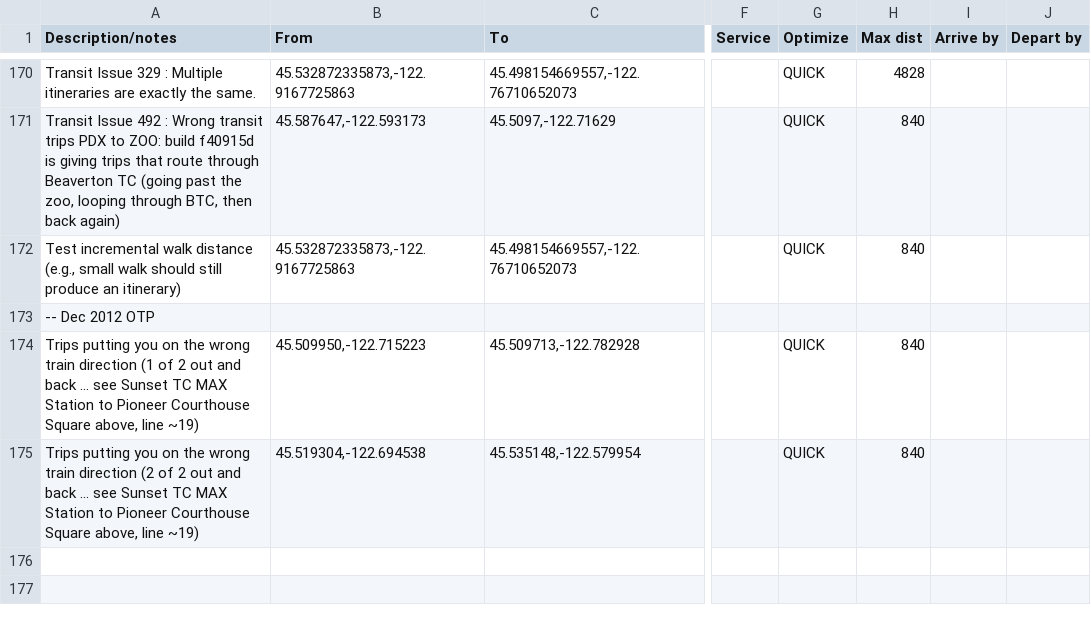
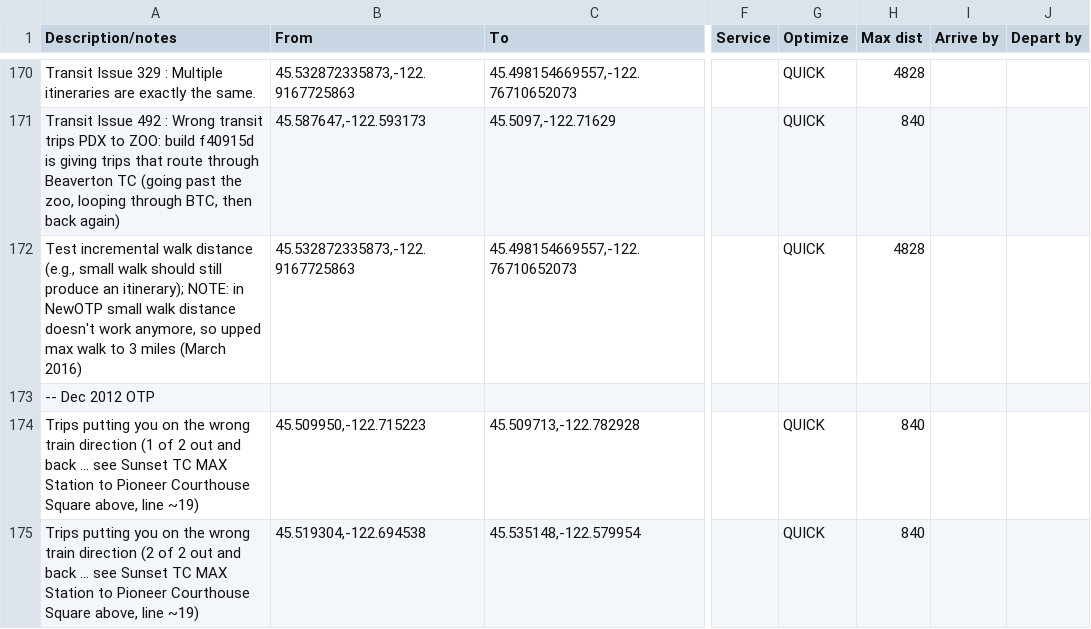
Before and after one commit to OpenTransitTools/loader, a CSV file: ott/loader/otp/preflight/suites/Rail.csv, drawn as a sheet; only a part is shown, gaps mark what is left out; the diff names each change by its address in the sheet, - before the commit and + after, or states it on an @@ line.

Commit message:
fix another rail test by  adding longer max walk

```diff
--- a/ott/loader/otp/preflight/suites/Rail.csv
+++ b/ott/loader/otp/preflight/suites/Rail.csv
-A172 (Description/notes): …produce an itinerary)
+A172 (Description/notes): …produce an itinerary); NOTE: in NewOTP small walk distance doesn't work anymore, so upped max walk to 3 miles (March 2016)
-H172 (Max dist): 840
+H172 (Max dist): 4828
```
